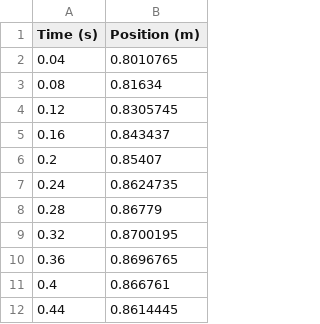
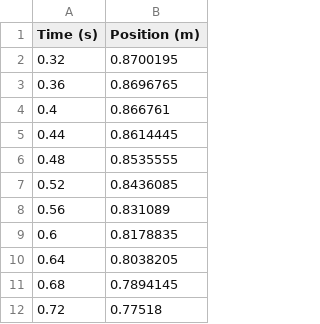
Before and after one commit to kevinthegreat1/HonorsPhysics2, a CSV file: Unit4/Data/Data1.csv, drawn as a sheet; only a part is shown; the shorter side is filled out with more unchanged rows.

```diff
--- a/Unit4/Data/Data1.csv
+++ b/Unit4/Data/Data1.csv
@@ -1,9 +1,2 @@
 Time (s),Position (m)
-0.04,0.8010765
-0.08,0.81634
-0.12,0.8305745
-0.16,0.843437
-0.2,0.85407
-0.24,0.8624735
-0.28,0.86779
 0.32,0.8700195
```
Also changed, not shown: 1 other file.
